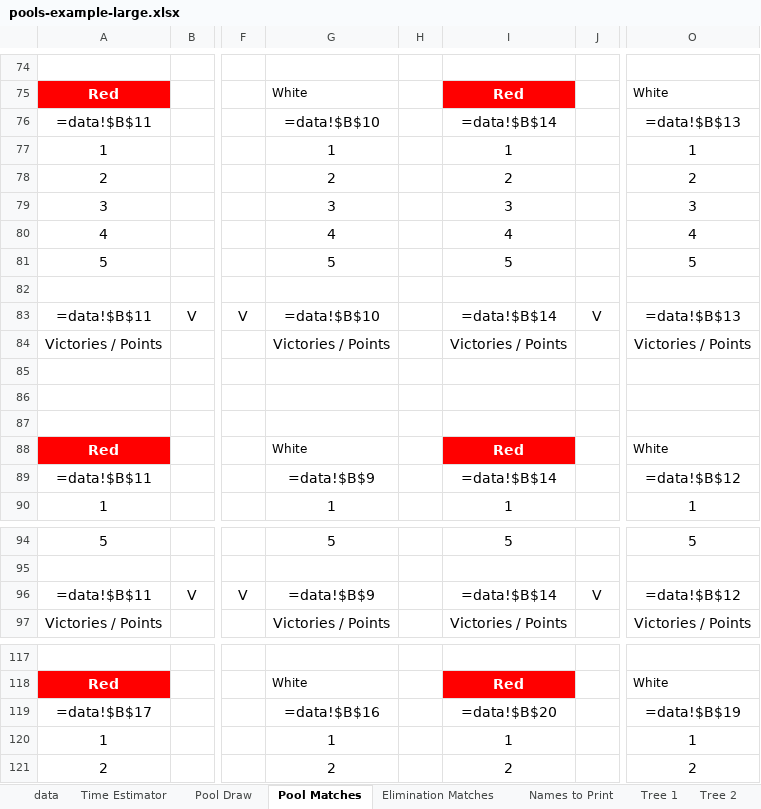
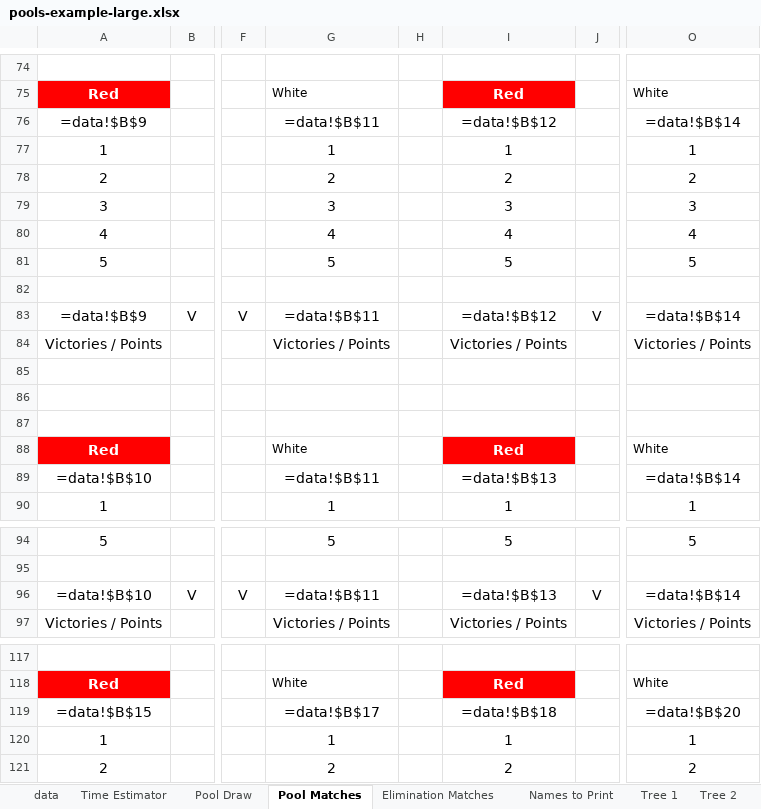
Before and after one commit to gitrgoliveira/bracket-creator, an Excel workbook: pools-example-large.xlsx, sheet Pool Matches, drawn as a sheet; only a part is shown, gaps mark what is left out; values as stored, in another font and other column widths than the file's, no borders; formulas are shown in place of their values; the diff covers the shown part only; the diff names each change by its address in the sheet, - before the commit and + after, or states it on an @@ line.

```diff
--- a/pools-example-large.xlsx (sheet Pool Matches)
+++ b/pools-example-large.xlsx (sheet Pool Matches)
-A76: =data!$B$11
+A76: =data!$B$9
-G76: =data!$B$10
+G76: =data!$B$11
-I76: =data!$B$14
+I76: =data!$B$12
-O76: =data!$B$13
+O76: =data!$B$14
-A83: =data!$B$11
+A83: =data!$B$9
-G83: =data!$B$10
+G83: =data!$B$11
-I83: =data!$B$14
+I83: =data!$B$12
-O83: =data!$B$13
+O83: =data!$B$14
-A89: =data!$B$11
+A89: =data!$B$10
-G89: =data!$B$9
+G89: =data!$B$11
-I89: =data!$B$14
+I89: =data!$B$13
-O89: =data!$B$12
+O89: =data!$B$14
-A96: =data!$B$11
+A96: =data!$B$10
-G96: =data!$B$9
+G96: =data!$B$11
-I96: =data!$B$14
+I96: =data!$B$13
-O96: =data!$B$12
+O96: =data!$B$14
-A119: =data!$B$17
+A119: =data!$B$15
-G119: =data!$B$16
+G119: =data!$B$17
-I119: =data!$B$20
+I119: =data!$B$18
-O119: =data!$B$19
+O119: =data!$B$20
```
Also changed, not shown: 212 edited cells elsewhere in this sheet, pools-example-medium.xlsx, pools-example-small.xlsx, 2 other files.
